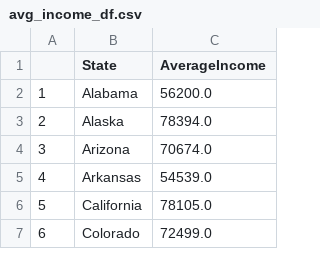
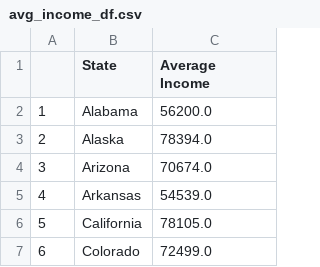
Before and after one commit to aliciasply/InterState-Migration, a CSV file: Data/Alicia/avg_income_df.csv, drawn as a sheet; only a part is shown.

Commit message:
fixed alicia.html and made a copy to flask folder

```diff
--- a/Data/Alicia/avg_income_df.csv
+++ b/Data/Alicia/avg_income_df.csv
@@ -1,2 +1,2 @@
-,State,AverageIncome
+,State,Average Income
 1,Alabama,56200.0
```
Also changed, not shown: 6 other files.
